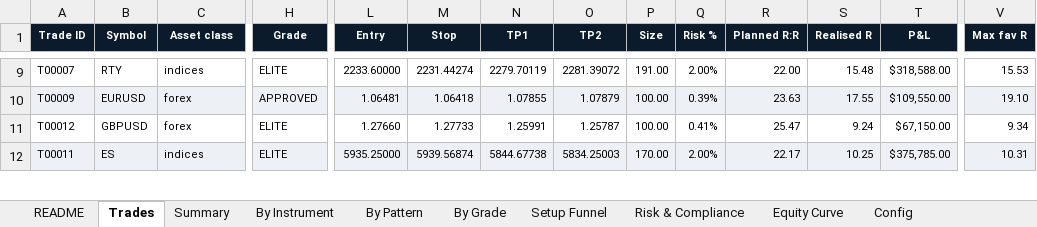
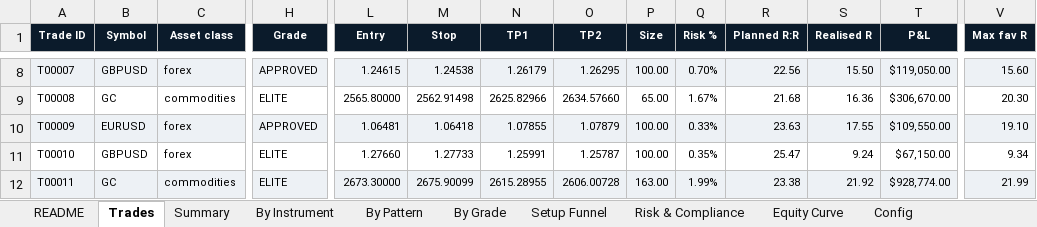
Before and after one commit to matthius-titanmarkets/algo-trading, an Excel workbook: reports/TFBS_Backtest_Results.xlsx, sheet Trades, drawn as a sheet; only a part is shown, gaps mark what is left out; values as stored, in another font and other column widths than the file's, no borders; addresses are those after the commit; rows hold the shown columns only; the diff covers the shown part only; the diff names each change by its address in the sheet, - before the commit and + after, or states it on an @@ line.

```diff
--- a/reports/TFBS_Backtest_Results.xlsx (sheet Trades)
+++ b/reports/TFBS_Backtest_Results.xlsx (sheet Trades)
-A8:V8 fill: none
+A8:V8 fill: #EDF1F5
-B8 (Symbol): RTY
+B8 (Symbol): GBPUSD
-C8 (Asset class): indices
+C8 (Asset class): forex
-H8 (Grade): ELITE
+H8 (Grade): APPROVED
-L8 (Entry): 2233.60000
+L8 (Entry): 1.24615
-M8 (Stop): 2231.44274
+M8 (Stop): 1.24538
-N8 (TP1): 2279.70119
+N8 (TP1): 1.26179
-O8 (TP2): 2281.39072
+O8 (TP2): 1.26295
-P8 (Size): 191.00
+P8 (Size): 100.00
-Q8 (Risk %): 2.00%
+Q8 (Risk %): 0.70%
-R8 (Planned R:R): 22.00
+R8 (Planned R:R): 22.56
-S8 (Realised R): 15.48
+S8 (Realised R): 15.50
-T8 (P&L): $318,588.00
+T8 (P&L): $119,050.00
-V8 (Max fav R): 15.53
+V8 (Max fav R): 15.60
+row 9: T00008 | GC | commodities | ELITE | 2565.80000 | 2562.91498 | 2625.82966 | 2634.57660 | 65.00 | 1.67% | 21.68 | 16.36 | $306,670.00 | 20.30
-Q10 (Risk %): 0.39%
+Q10 (Risk %): 0.33%
-A11 (Trade ID): T00012
+A11 (Trade ID): T00010
-Q11 (Risk %): 0.41%
+Q11 (Risk %): 0.35%
-B12 (Symbol): ES
+B12 (Symbol): GC
-C12 (Asset class): indices
+C12 (Asset class): commodities
-L12 (Entry): 5935.25000
+L12 (Entry): 2673.30000
-M12 (Stop): 5939.56874
+M12 (Stop): 2675.90099
-N12 (TP1): 5844.67738
+N12 (TP1): 2615.28955
-O12 (TP2): 5834.25003
+O12 (TP2): 2606.00728
-P12 (Size): 170.00
+P12 (Size): 163.00
-Q12 (Risk %): 2.00%
+Q12 (Risk %): 1.99%
-R12 (Planned R:R): 22.17
+R12 (Planned R:R): 23.38
-S12 (Realised R): 10.25
+S12 (Realised R): 21.92
-T12 (P&L): $375,785.00
+T12 (P&L): $928,774.00
-V12 (Max fav R): 10.31
+V12 (Max fav R): 21.99
```
Also changed, not shown: 2 added rows, 3 removed rows, 39 edited cells and cell formats elsewhere in this sheet, sheet Equity Curve, sheet Setup Funnel, sheet Risk & Compliance, sheet README, sheet By Instrument, sheet Summary, 14 other files.
